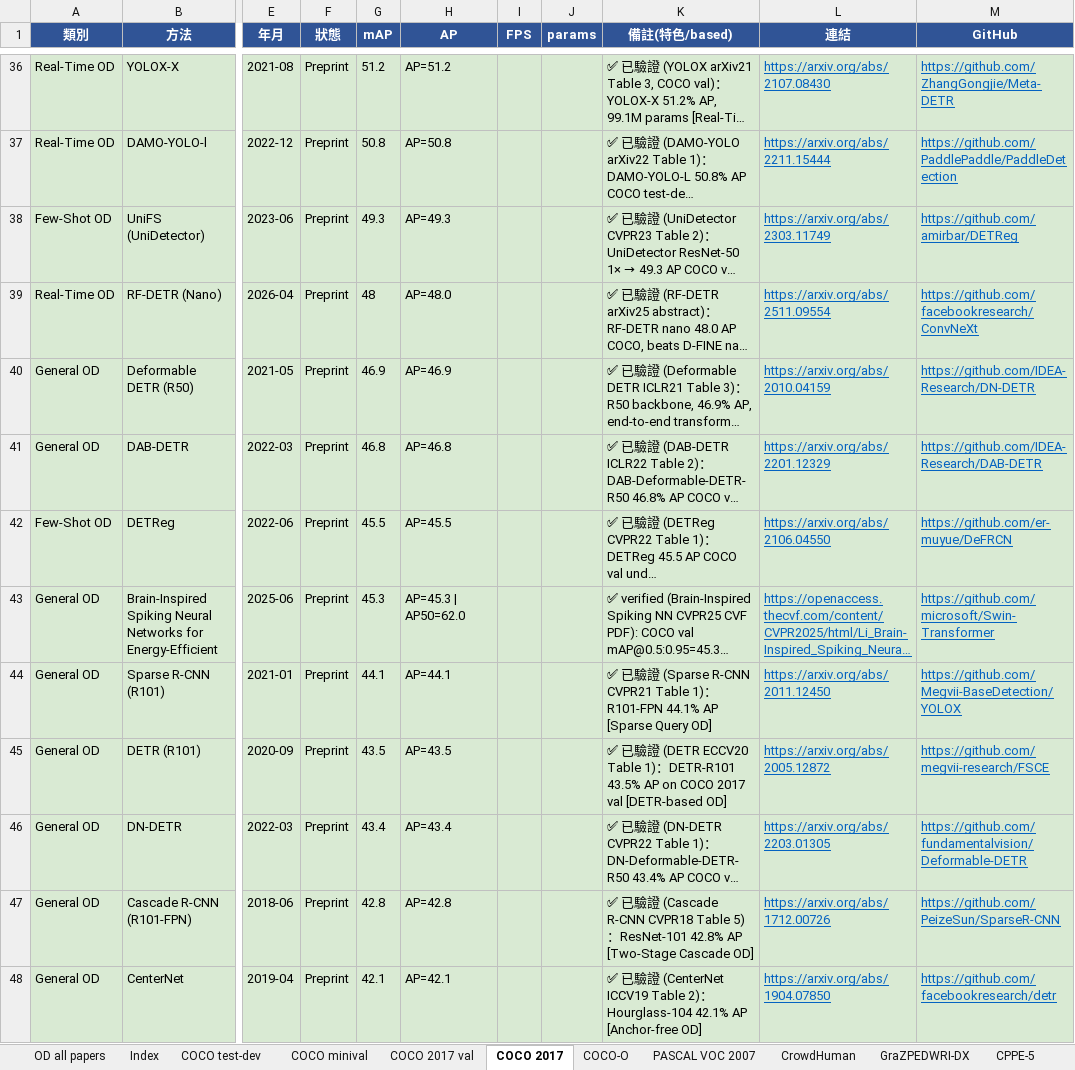
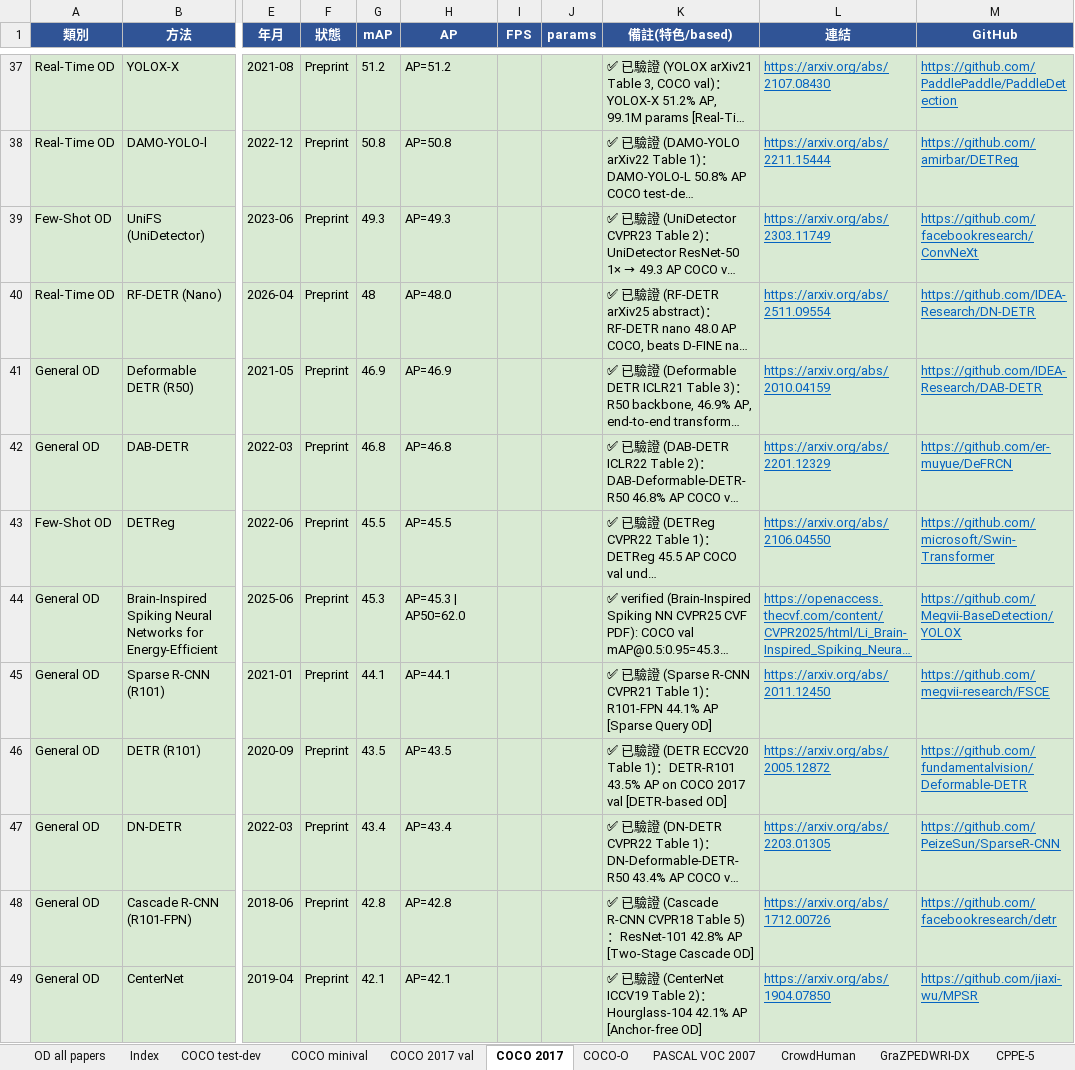
Before and after one commit to 112378074/NTUT-IVI-Lab--SOTA-Literature-Viewer, an Excel workbook: Object_Detection_Papers_Ranking_2021_2026.xlsx, sheet COCO 2017, drawn as a sheet; only a part is shown, gaps mark what is left out; long unchanged cells end in …; values as stored, in another font and other column widths than the file's, no borders; addresses are those after the commit; the diff covers the shown part only; the diff names each change by its address in the sheet, - before the commit and + after, or states it on an @@ line.

Commit message:
OD PDF-verify loop batch 2 (31/125): Swin-L Cascade Mask R-CNN ✅ COCO val 58.0 (Swin paper); confirmed misplaced via PDF — CD-ViTO/Meta-DETR/DeFRCN/FSCE/MPSR/TFA (few-shot K-shot novel AP), BiRefNet (DIS/SOD S-measure)

```diff
--- a/Object_Detection_Papers_Ranking_2021_2026.xlsx (sheet COCO 2017)
+++ b/Object_Detection_Papers_Ranking_2021_2026.xlsx (sheet COCO 2017)
-M37 (GitHub): https://github.com/ZhangGongjie/Meta-DETR
+M37 (GitHub): https://github.com/PaddlePaddle/PaddleDetection
-M38 (GitHub): https://github.com/PaddlePaddle/PaddleDetection
+M38 (GitHub): https://github.com/amirbar/DETReg
-M39 (GitHub): https://github.com/amirbar/DETReg
+M39 (GitHub): https://github.com/facebookresearch/ConvNeXt
-M40 (GitHub): https://github.com/facebookresearch/ConvNeXt
+M40 (GitHub): https://github.com/IDEA-Research/DN-DETR
-M41 (GitHub): https://github.com/IDEA-Research/DN-DETR
+M41 (GitHub): https://github.com/IDEA-Research/DAB-DETR
-M42 (GitHub): https://github.com/IDEA-Research/DAB-DETR
+M42 (GitHub): https://github.com/er-muyue/DeFRCN
-M43 (GitHub): https://github.com/er-muyue/DeFRCN
+M43 (GitHub): https://github.com/microsoft/Swin-Transformer
-M44 (GitHub): https://github.com/microsoft/Swin-Transformer
+M44 (GitHub): https://github.com/Megvii-BaseDetection/YOLOX
-M45 (GitHub): https://github.com/Megvii-BaseDetection/YOLOX
+M45 (GitHub): https://github.com/megvii-research/FSCE
-M46 (GitHub): https://github.com/megvii-research/FSCE
+M46 (GitHub): https://github.com/fundamentalvision/Deformable-DETR
-M47 (GitHub): https://github.com/fundamentalvision/Deformable-DETR
+M47 (GitHub): https://github.com/PeizeSun/SparseR-CNN
-M48 (GitHub): https://github.com/PeizeSun/SparseR-CNN
+M48 (GitHub): https://github.com/facebookresearch/detr
-M49 (GitHub): https://github.com/facebookresearch/detr
+M49 (GitHub): https://github.com/jiaxi-wu/MPSR
```
Also changed, not shown: 1 added row, 1 removed row and 41 edited cells elsewhere in this sheet, 3 other files.
